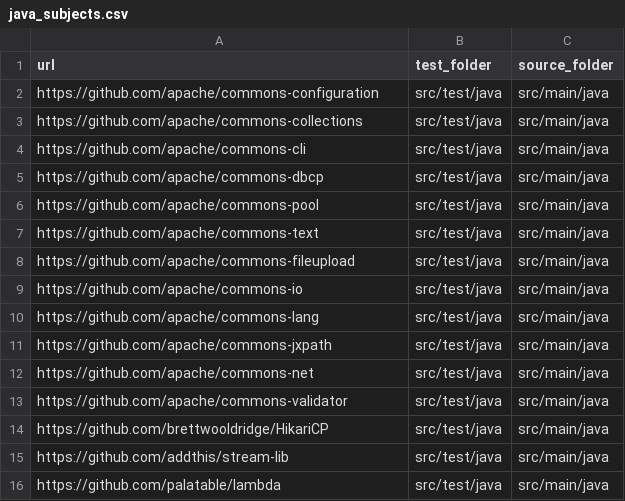
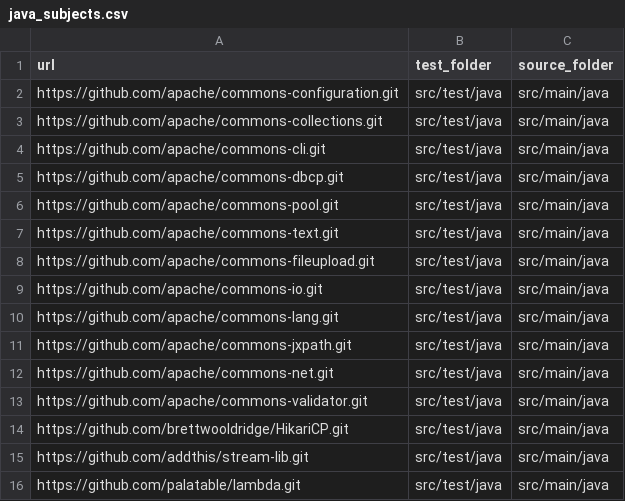
Before and after one commit to GabrieleMaurina/BabelRTS_Evaluation, a CSV file: mutation/subjects/java_subjects.csv, drawn as a sheet.

```diff
--- a/mutation/subjects/java_subjects.csv
+++ b/mutation/subjects/java_subjects.csv
@@ -1,16 +1,16 @@
 url,test_folder,source_folder
-https://github.com/apache/commons-configuration,src/test/java,src/main/java
-https://github.com/apache/commons-collections,src/test/java,src/main/java
-https://github.com/apache/commons-cli,src/test/java,src/main/java
-https://github.com/apache/commons-dbcp,src/test/java,src/main/java
-https://github.com/apache/commons-pool,src/test/java,src/main/java
-https://github.com/apache/commons-text,src/test/java,src/main/java
-https://github.com/apache/commons-fileupload,src/test/java,src/main/java
-https://github.com/apache/commons-io,src/test/java,src/main/java
-https://github.com/apache/commons-lang,src/test/java,src/main/java
-https://github.com/apache/commons-jxpath,src/test/java,src/main/java
-https://github.com/apache/commons-net,src/test/java,src/main/java
-https://github.com/apache/commons-validator,src/test/java,src/main/java
-https://github.com/brettwooldridge/HikariCP,src/test/java,src/main/java
-https://github.com/addthis/stream-lib,src/test/java,src/main/java
-https://github.com/palatable/lambda,src/test/java,src/main/java
+https://github.com/apache/commons-configuration.git,src/test/java,src/main/java
+https://github.com/apache/commons-collections.git,src/test/java,src/main/java
+https://github.com/apache/commons-cli.git,src/test/java,src/main/java
+https://github.com/apache/commons-dbcp.git,src/test/java,src/main/java
+https://github.com/apache/commons-pool.git,src/test/java,src/main/java
+https://github.com/apache/commons-text.git,src/test/java,src/main/java
+https://github.com/apache/commons-fileupload.git,src/test/java,src/main/java
+https://github.com/apache/commons-io.git,src/test/java,src/main/java
+https://github.com/apache/commons-lang.git,src/test/java,src/main/java
+https://github.com/apache/commons-jxpath.git,src/test/java,src/main/java
+https://github.com/apache/commons-net.git,src/test/java,src/main/java
+https://github.com/apache/commons-validator.git,src/test/java,src/main/java
+https://github.com/brettwooldridge/HikariCP.git,src/test/java,src/main/java
+https://github.com/addthis/stream-lib.git,src/test/java,src/main/java
+https://github.com/palatable/lambda.git,src/test/java,src/main/java
```
Also changed, not shown: mutation/subjects/javascript_typescript_subjects.csv, mutation/subjects/python_subjects.csv, 5 other files.
